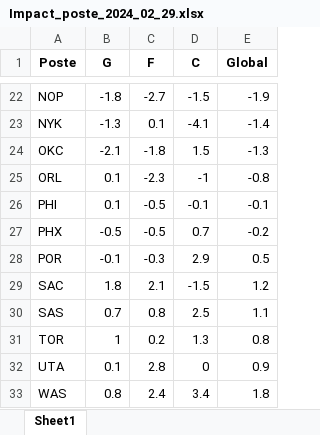
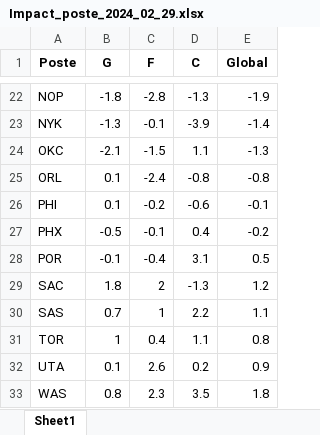
Before and after one commit to Magic-R-1/Python_TTFL, an Excel workbook: Excel/Impact_poste/Impact_poste_2024_02_29.xlsx, sheet Sheet1, drawn as a sheet; only a part is shown, gaps mark what is left out; values as stored, in another font and other column widths than the file's, no borders; the diff covers the shown part only; the diff names each change by its address in the sheet, - before the commit and + after, or states it on an @@ line.

```diff
--- a/Excel/Impact_poste/Impact_poste_2024_02_29.xlsx (sheet Sheet1)
+++ b/Excel/Impact_poste/Impact_poste_2024_02_29.xlsx (sheet Sheet1)
-C22 (F): -2.7
+C22 (F): -2.8
-D22 (C): -1.5
+D22 (C): -1.3
-C23 (F): 0.1
+C23 (F): -0.1
-D23 (C): -4.1
+D23 (C): -3.9
-C24 (F): -1.8
+C24 (F): -1.5
-D24 (C): 1.5
+D24 (C): 1.1
-C25 (F): -2.3
+C25 (F): -2.4
-D25 (C): -1
+D25 (C): -0.8
-C26 (F): -0.5
+C26 (F): -0.2
-D26 (C): -0.1
+D26 (C): -0.6
-C27 (F): -0.5
+C27 (F): -0.1
-D27 (C): 0.7
+D27 (C): 0.4
-C28 (F): -0.3
+C28 (F): -0.4
-D28 (C): 2.9
+D28 (C): 3.1
-C29 (F): 2.1
+C29 (F): 2
-D29 (C): -1.5
+D29 (C): -1.3
-C30 (F): 0.8
+C30 (F): 1
-D30 (C): 2.5
+D30 (C): 2.2
-C31 (F): 0.2
+C31 (F): 0.4
-D31 (C): 1.3
+D31 (C): 1.1
-C32 (F): 2.8
+C32 (F): 2.6
-D32 (C): 0
+D32 (C): 0.2
-C33 (F): 2.4
+C33 (F): 2.3
-D33 (C): 3.4
+D33 (C): 3.5
```
Also changed, not shown: 32 edited cells elsewhere in this sheet, Excel/TI/Mon_TI_2024_02_29.xlsx, 4 other files.
